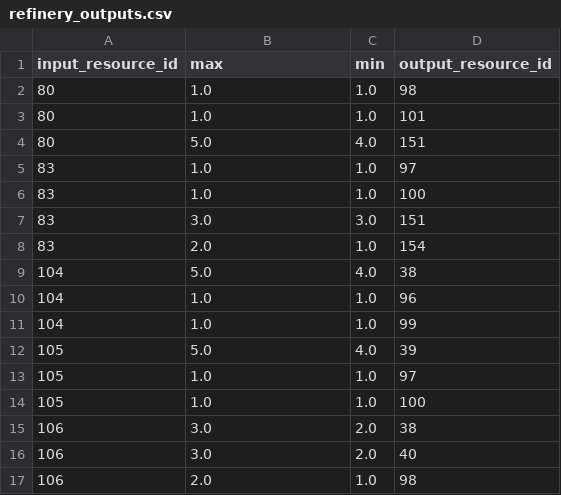
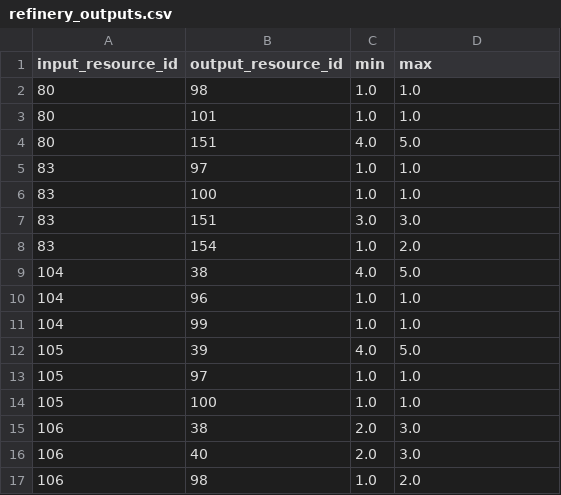
Before and after one commit to SomethingOffal/FS_API, a CSV file: refinery_outputs.csv, drawn as a sheet; only a part is shown; the diff covers the shown part only.

```diff
--- a/refinery_outputs.csv
+++ b/refinery_outputs.csv
@@ -1,17 +1,17 @@
-input_resource_id,max,min,output_resource_id
-80,1.0,1.0,98
-80,1.0,1.0,101
-80,5.0,4.0,151
-83,1.0,1.0,97
-83,1.0,1.0,100
-83,3.0,3.0,151
-83,2.0,1.0,154
-104,5.0,4.0,38
-104,1.0,1.0,96
-104,1.0,1.0,99
-105,5.0,4.0,39
-105,1.0,1.0,97
-105,1.0,1.0,100
-106,3.0,2.0,38
-106,3.0,2.0,40
-106,2.0,1.0,98
+input_resource_id,output_resource_id,min,max
+80,98,1.0,1.0
+80,101,1.0,1.0
+80,151,4.0,5.0
+83,97,1.0,1.0
+83,100,1.0,1.0
+83,151,3.0,3.0
+83,154,1.0,2.0
+104,38,4.0,5.0
+104,96,1.0,1.0
+104,99,1.0,1.0
+105,39,4.0,5.0
+105,97,1.0,1.0
+105,100,1.0,1.0
+106,38,2.0,3.0
+106,40,2.0,3.0
+106,98,1.0,2.0
```
Also changed, not shown: 78 edited cells elsewhere in this file, component_main_requirements.csv, mining_requirements.csv, 6 other files.
